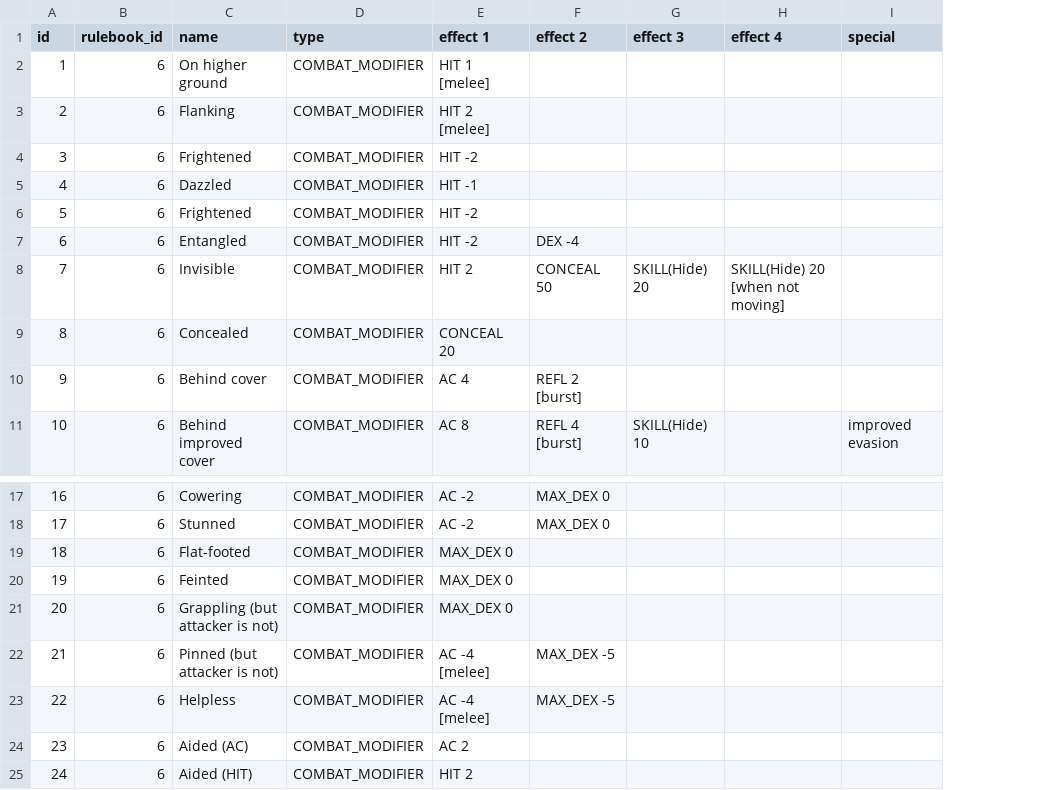
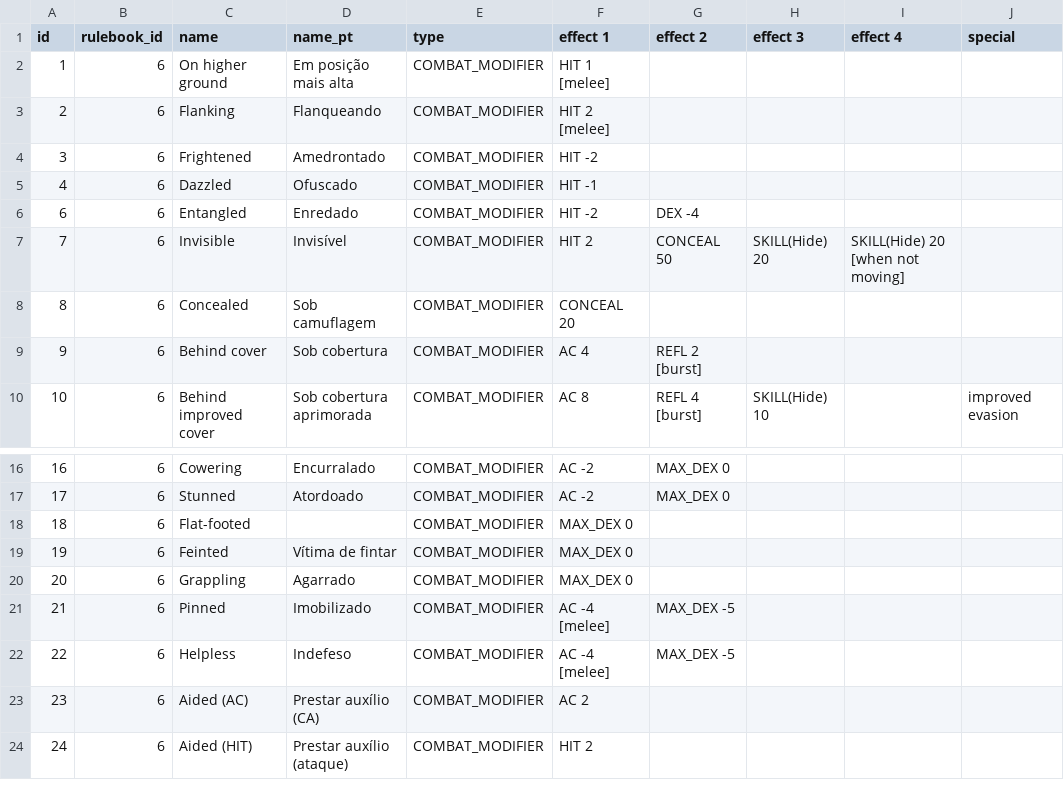
Before and after one commit to vitobasso/dnd3.5-data, a CSV file: temp_effects.csv, drawn as a sheet; only a part is shown, gaps mark what is left out; removed rows and columns are numbered as before the commit, all else as after; the diff names each change by its address in the sheet, - before the commit and + after, or states it on an @@ line.

Commit message:
added name_pt to temp_effects. removed wrong race_traits

```diff
--- a/temp_effects.csv
+++ b/temp_effects.csv
+column D (name_pt), rows 2-10: Em posição mais alta | Flanqueando | Amedrontado | Ofuscado | Enredado | Invisível | Sob camuflagem | Sob cobertura | Sob cobertura aprimorada; rows 16-24: Encurralado | Atordoado |  | Vítima de fintar | Agarrado | Imobilizado | Indefeso | Prestar auxílio (CA) | Prestar auxílio (ataque)
-row 6: 5 | 6 | Frightened | COMBAT_MODIFIER | HIT -2
-C20 (name): Grappling (but attacker is not)
+C20 (name): Grappling
-C21 (name): Pinned (but attacker is not)
+C21 (name): Pinned
```
Also changed, not shown: 1 other file.
